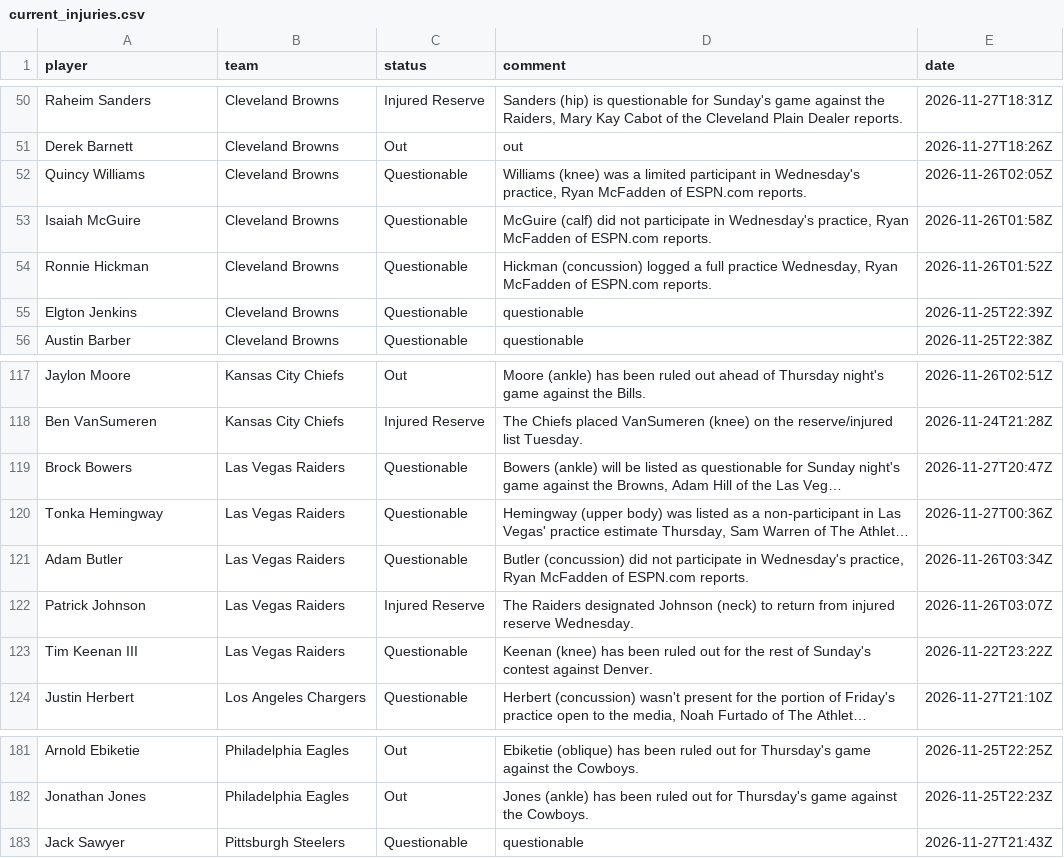
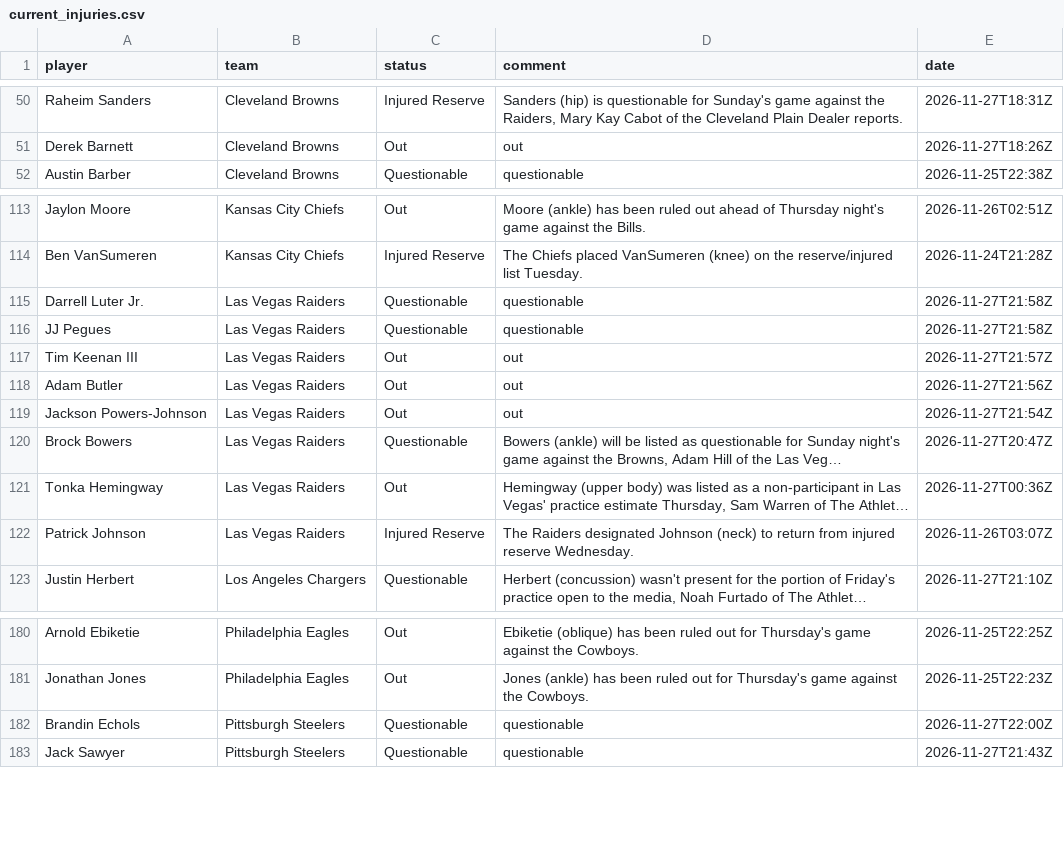
Before and after one commit to 925Sports/NFL-Player-Log, a CSV file: data/current_injuries.csv, drawn as a sheet; only a part is shown, gaps mark what is left out; long unchanged cells end in …; removed rows and columns are numbered as before the commit, all else as after; the diff names each change by its address in the sheet, - before the commit and + after, or states it on an @@ line.

```diff
--- a/data/current_injuries.csv
+++ b/data/current_injuries.csv
-row 52: Quincy Williams | Cleveland Browns | Questionable | Williams (knee) was a limited participant in Wednesday's practice, Ryan McFadden of ESPN.com reports. | 2026-11-26T02:05Z
-row 53: Isaiah McGuire | Cleveland Browns | Questionable | McGuire (calf) did not participate in Wednesday's practice, Ryan McFadden of ESPN.com reports. | 2026-11-26T01:58Z
-row 54: Ronnie Hickman | Cleveland Browns | Questionable | Hickman (concussion) logged a full practice Wednesday, Ryan McFadden of ESPN.com reports. | 2026-11-26T01:52Z
-row 55: Elgton Jenkins | Cleveland Browns | Questionable | questionable | 2026-11-25T22:39Z
+row 115: Darrell Luter Jr. | Las Vegas Raiders | Questionable | questionable | 2026-11-27T21:58Z
+row 116: JJ Pegues | Las Vegas Raiders | Questionable | questionable | 2026-11-27T21:58Z
+row 117: Tim Keenan III | Las Vegas Raiders | Out | out | 2026-11-27T21:57Z
+row 118: Adam Butler | Las Vegas Raiders | Out | out | 2026-11-27T21:56Z
+row 119: Jackson Powers-Johnson | Las Vegas Raiders | Out | out | 2026-11-27T21:54Z
-C121 (status): Questionable
+C121 (status): Out
-row 121: Adam Butler | Las Vegas Raiders | Questionable | Butler (concussion) did not participate in Wednesday's practice, Ryan McFadden of ESPN.com reports. | 2026-11-26T03:34Z
-row 123: Tim Keenan III | Las Vegas Raiders | Questionable | Keenan (knee) has been ruled out for the rest of Sunday's contest against Denver. | 2026-11-22T23:22Z
+row 182: Brandin Echols | Pittsburgh Steelers | Questionable | questionable | 2026-11-27T22:00Z
```
Also changed, not shown: data/news.csv, data/news_all.csv, 2 other files.
